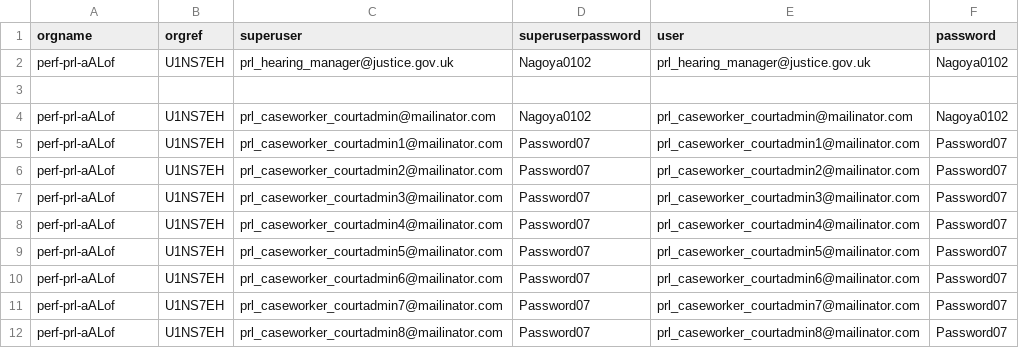
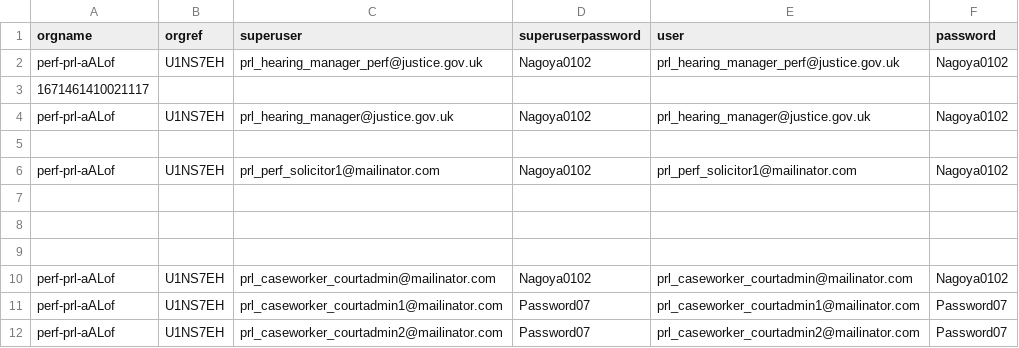
Before and after one commit to hmcts/xui-performance, a CSV file: src/gatling/resources/UserDataPRL2.csv, drawn as a sheet; only a part is shown; the shorter side is filled out with more unchanged rows; the diff names each change by its address in the sheet, - before the commit and + after, or states it on an @@ line.

Commit message:
data prep ready

```diff
--- a/src/gatling/resources/UserDataPRL2.csv
+++ b/src/gatling/resources/UserDataPRL2.csv
+row 2: perf-prl-aALof | U1NS7EH | prl_hearing_manager_perf@justice.gov.uk | Nagoya0102 | prl_hearing_manager_perf@justice.gov.uk | Nagoya0102
+row 3: 1671461410021117
+row 5: (empty)
+row 6: perf-prl-aALof | U1NS7EH | prl_perf_solicitor1@mailinator.com | Nagoya0102 | prl_perf_solicitor1@mailinator.com | Nagoya0102
+row 7: (empty)
+row 8: (empty)
```
Also changed, not shown: 8 other files.
